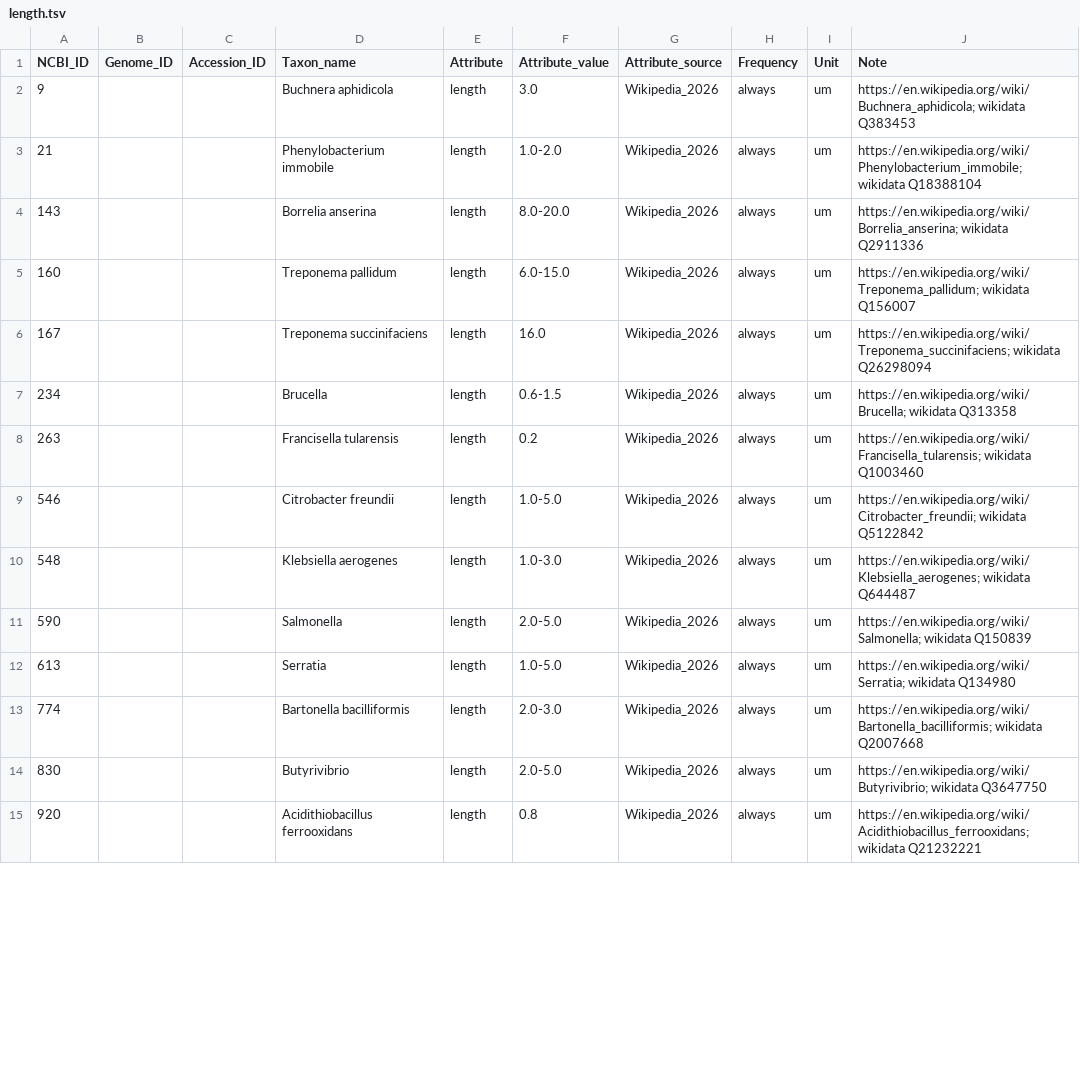
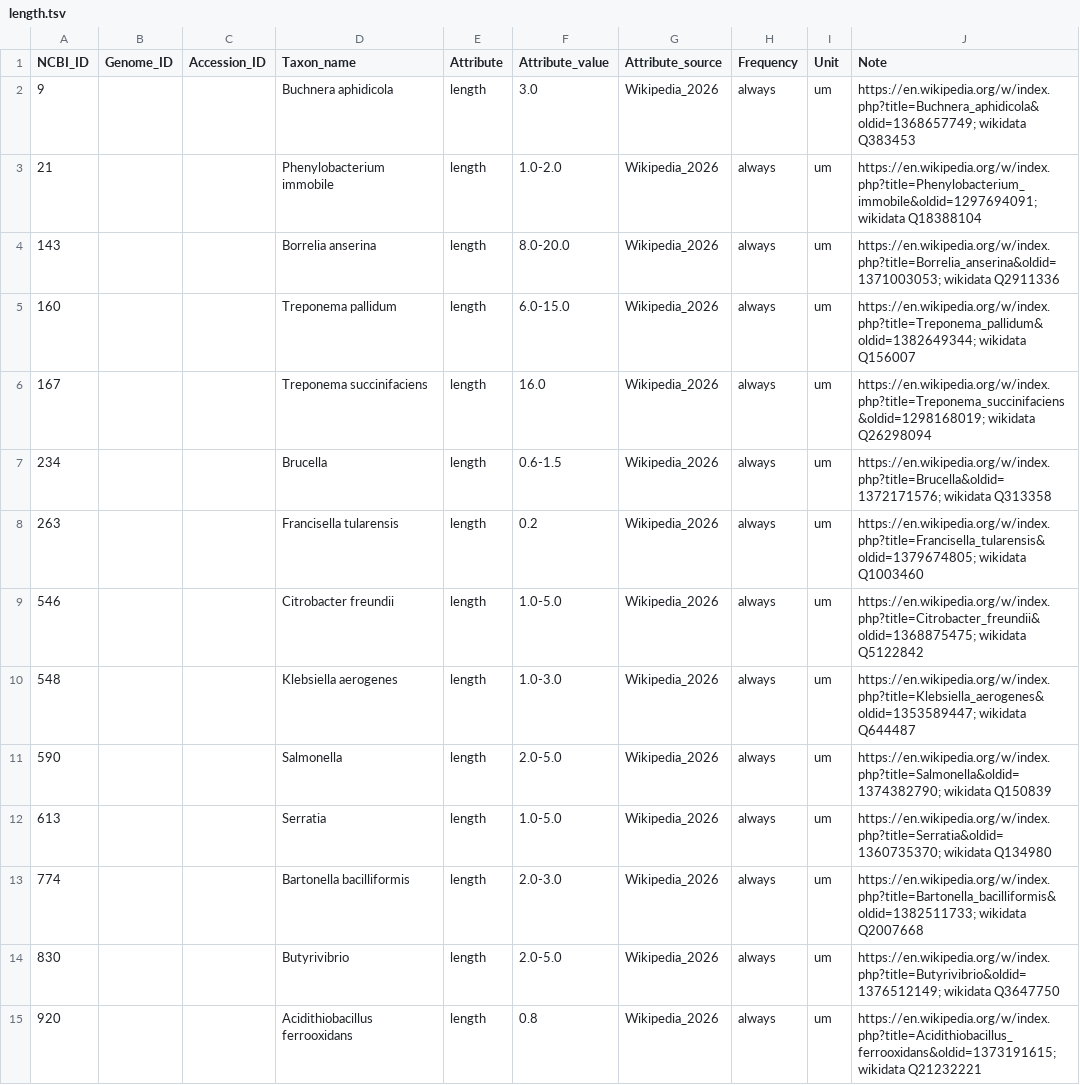
Before and after one commit to waldronlab/bugphyzzExports, a TSV file: sources/wikipedia_2026/length.tsv, drawn as a sheet; only a part is shown; the diff covers the shown part only.

```diff
--- a/sources/wikipedia_2026/length.tsv
+++ b/sources/wikipedia_2026/length.tsv
@@ -1,15 +1,15 @@
 NCBI_ID	Genome_ID	Accession_ID	Taxon_name	Attribute	Attribute_value	Attribute_source	Frequency	Unit	Note
-9			Buchnera aphidicola	length	3.0	Wikipedia_2026	always	um	https://en.wikipedia.org/wiki/Buchnera_aphidicola; wikidata Q383453
-21			Phenylobacterium immobile	length	1.0-2.0	Wikipedia_2026	always	um	https://en.wikipedia.org/wiki/Phenylobacterium_immobile; wikidata Q18388104
-143			Borrelia anserina	length	8.0-20.0	Wikipedia_2026	always	um	https://en.wikipedia.org/wiki/Borrelia_anserina; wikidata Q2911336
-160			Treponema pallidum	length	6.0-15.0	Wikipedia_2026	always	um	https://en.wikipedia.org/wiki/Treponema_pallidum; wikidata Q156007
-167			Treponema succinifaciens	length	16.0	Wikipedia_2026	always	um	https://en.wikipedia.org/wiki/Treponema_succinifaciens; wikidata Q26298094
-234			Brucella	length	0.6-1.5	Wikipedia_2026	always	um	https://en.wikipedia.org/wiki/Brucella; wikidata Q313358
-263			Francisella tularensis	length	0.2	Wikipedia_2026	always	um	https://en.wikipedia.org/wiki/Francisella_tularensis; wikidata Q1003460
-546			Citrobacter freundii	length	1.0-5.0	Wikipedia_2026	always	um	https://en.wikipedia.org/wiki/Citrobacter_freundii; wikidata Q5122842
-548			Klebsiella aerogenes	length	1.0-3.0	Wikipedia_2026	always	um	https://en.wikipedia.org/wiki/Klebsiella_aerogenes; wikidata Q644487
-590			Salmonella	length	2.0-5.0	Wikipedia_2026	always	um	https://en.wikipedia.org/wiki/Salmonella; wikidata Q150839
-613			Serratia	length	1.0-5.0	Wikipedia_2026	always	um	https://en.wikipedia.org/wiki/Serratia; wikidata Q134980
-774			Bartonella bacilliformis	length	2.0-3.0	Wikipedia_2026	always	um	https://en.wikipedia.org/wiki/Bartonella_bacilliformis; wikidata Q2007668
-830			Butyrivibrio	length	2.0-5.0	Wikipedia_2026	always	um	https://en.wikipedia.org/wiki/Butyrivibrio; wikidata Q3647750
-920			Acidithiobacillus ferrooxidans	length	0.8	Wikipedia_2026	always	um	https://en.wikipedia.org/wiki/Acidithiobacillus_ferrooxidans; wikidata Q21232221
+9			Buchnera aphidicola	length	3.0	Wikipedia_2026	always	um	https://en.wikipedia.org/w/index.php?title=Buchnera_aphidicola&oldid=1368657749; wikidata Q383453
+21			Phenylobacterium immobile	length	1.0-2.0	Wikipedia_2026	always	um	https://en.wikipedia.org/w/index.php?title=Phenylobacterium_immobile&oldid=1297694091; wikidata Q18388104
+143			Borrelia anserina	length	8.0-20.0	Wikipedia_2026	always	um	https://en.wikipedia.org/w/index.php?title=Borrelia_anserina&oldid=1371003053; wikidata Q2911336
+160			Treponema pallidum	length	6.0-15.0	Wikipedia_2026	always	um	https://en.wikipedia.org/w/index.php?title=Treponema_pallidum&oldid=1382649344; wikidata Q156007
+167			Treponema succinifaciens	length	16.0	Wikipedia_2026	always	um	https://en.wikipedia.org/w/index.php?title=Treponema_succinifaciens&oldid=1298168019; wikidata Q26298094
+234			Brucella	length	0.6-1.5	Wikipedia_2026	always	um	https://en.wikipedia.org/w/index.php?title=Brucella&oldid=1372171576; wikidata Q313358
+263			Francisella tularensis	length	0.2	Wikipedia_2026	always	um	https://en.wikipedia.org/w/index.php?title=Francisella_tularensis&oldid=1379674805; wikidata Q1003460
+546			Citrobacter freundii	length	1.0-5.0	Wikipedia_2026	always	um	https://en.wikipedia.org/w/index.php?title=Citrobacter_freundii&oldid=1368875475; wikidata Q5122842
+548			Klebsiella aerogenes	length	1.0-3.0	Wikipedia_2026	always	um	https://en.wikipedia.org/w/index.php?title=Klebsiella_aerogenes&oldid=1353589447; wikidata Q644487
+590			Salmonella	length	2.0-5.0	Wikipedia_2026	always	um	https://en.wikipedia.org/w/index.php?title=Salmonella&oldid=1374382790; wikidata Q150839
+613			Serratia	length	1.0-5.0	Wikipedia_2026	always	um	https://en.wikipedia.org/w/index.php?title=Serratia&oldid=1360735370; wikidata Q134980
+774			Bartonella bacilliformis	length	2.0-3.0	Wikipedia_2026	always	um	https://en.wikipedia.org/w/index.php?title=Bartonella_bacilliformis&oldid=1382511733; wikidata Q2007668
+830			Butyrivibrio	length	2.0-5.0	Wikipedia_2026	always	um	https://en.wikipedia.org/w/index.php?title=Butyrivibrio&oldid=1376512149; wikidata Q3647750
+920			Acidithiobacillus ferrooxidans	length	0.8	Wikipedia_2026	always	um	https://en.wikipedia.org/w/index.php?title=Acidithiobacillus_ferrooxidans&oldid=1373191615; wikidata Q21232221
```
Also changed, not shown: 116 edited cells elsewhere in this file, sources/wikipedia_2026/gc_content.tsv, sources/wikipedia_2026/growth_temperature.tsv, 20 other files.
